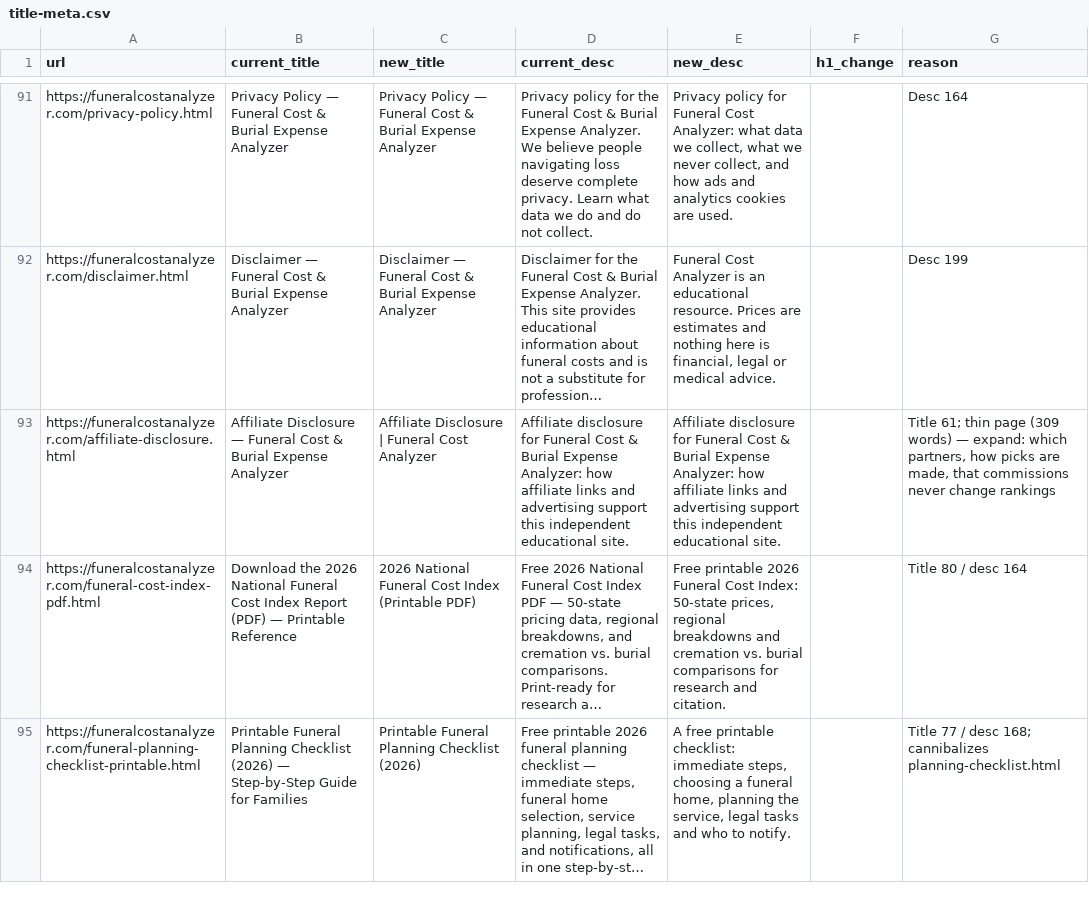
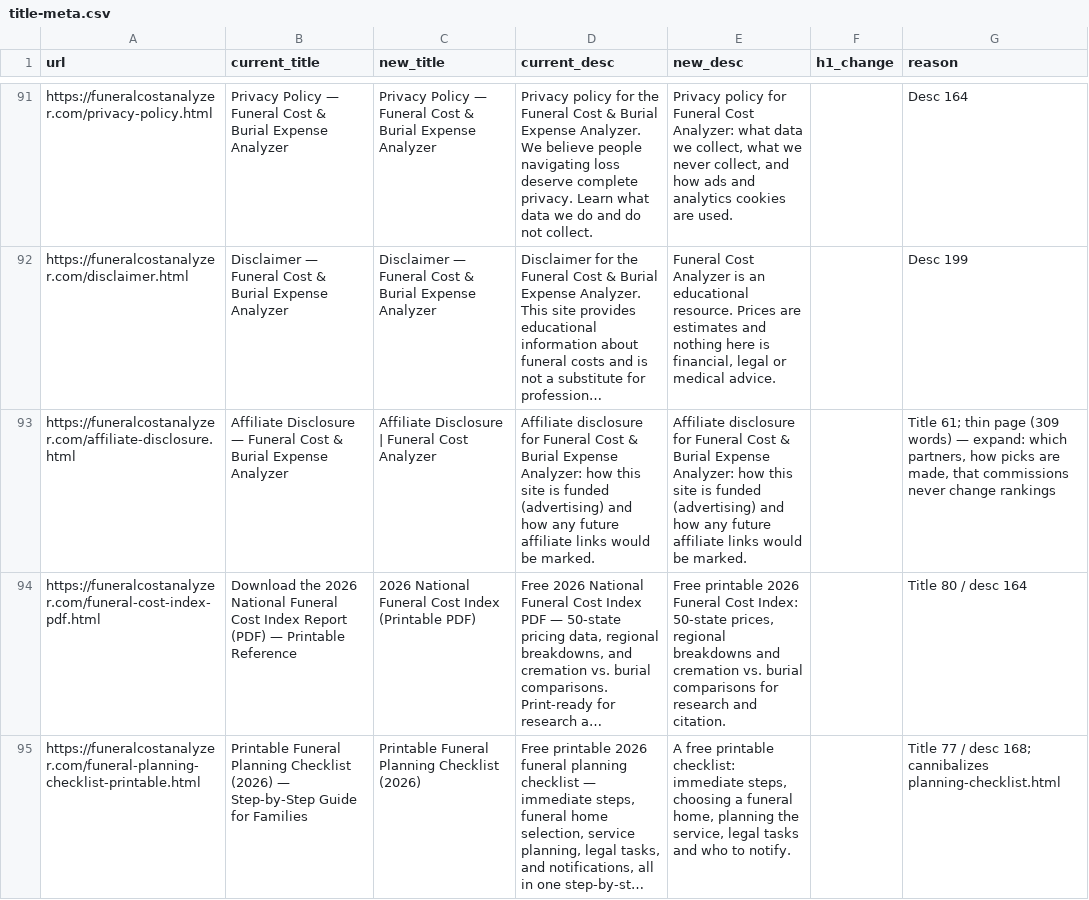
Before and after one commit to pmppar78-png/Funeralcost-burialexpenseanalyzer, a CSV file: data/title-meta.csv, drawn as a sheet; only a part is shown, gaps mark what is left out; long unchanged cells end in …; the diff names each change by its address in the sheet, - before the commit and + after, or states it on an @@ line.

```diff
--- a/data/title-meta.csv
+++ b/data/title-meta.csv
-D93 (current_desc): …Analyzer: how affiliate links and advertising support this independent educational site.
+D93 (current_desc): …Analyzer: how this site is funded (advertising) and how any future affiliate links would be marked.
-E93 (new_desc): …Analyzer: how affiliate links and advertising support this independent educational site.
+E93 (new_desc): …Analyzer: how this site is funded (advertising) and how any future affiliate links would be marked.
```
Also changed, not shown: 3 other files.
